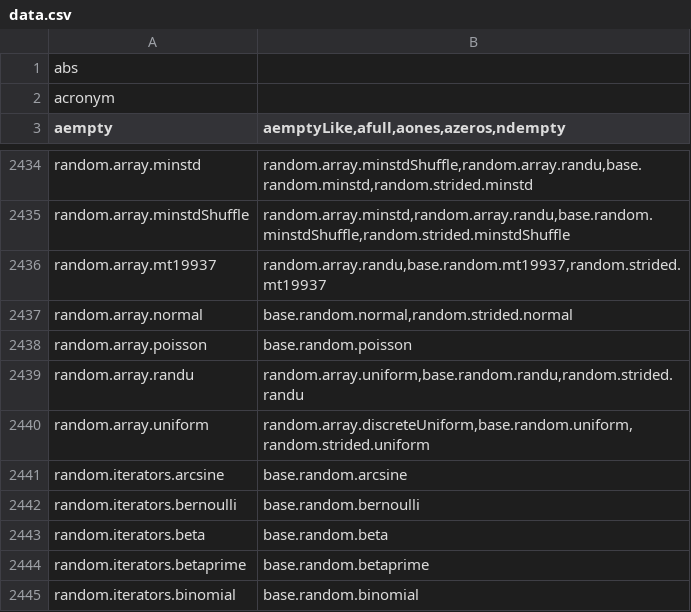
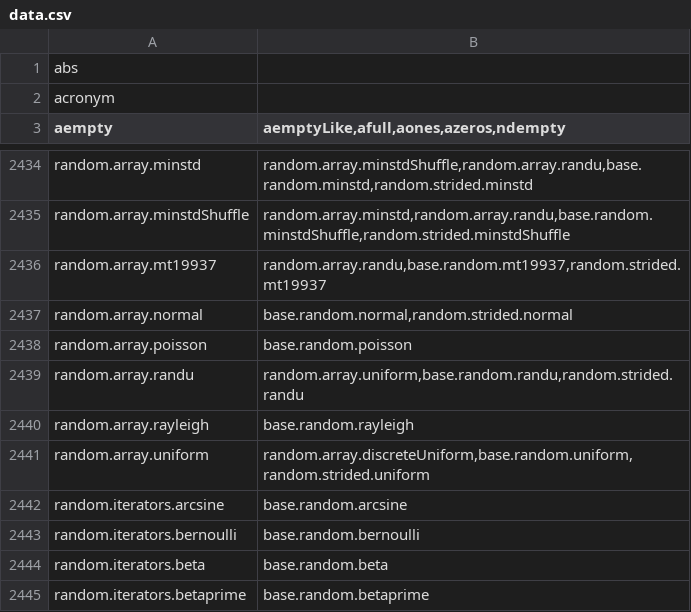
Before and after one commit to stdlib-js/namespace-alias2related, a CSV file: data/data.csv, drawn as a sheet; only a part is shown, gaps mark what is left out; the shorter side is filled out with more unchanged rows; the diff names each change by its address in the sheet, - before the commit and + after, or states it on an @@ line.

```diff
--- a/data/data.csv
+++ b/data/data.csv
+row 2440: random.array.rayleigh | base.random.rayleigh
```
Also changed, not shown: 3 other files.
